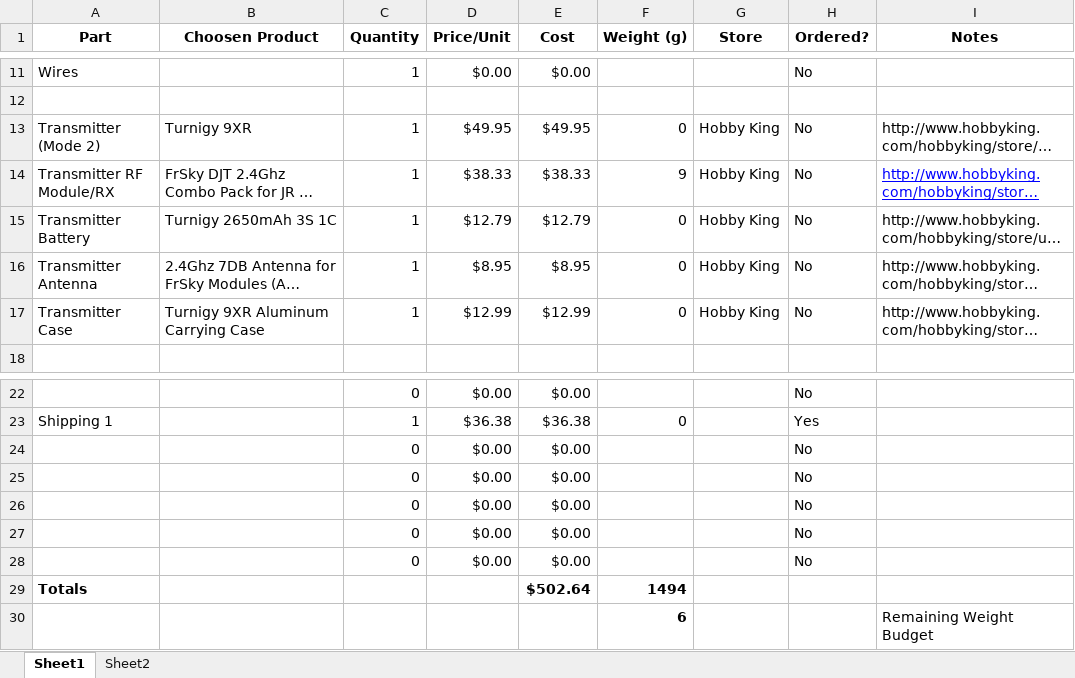
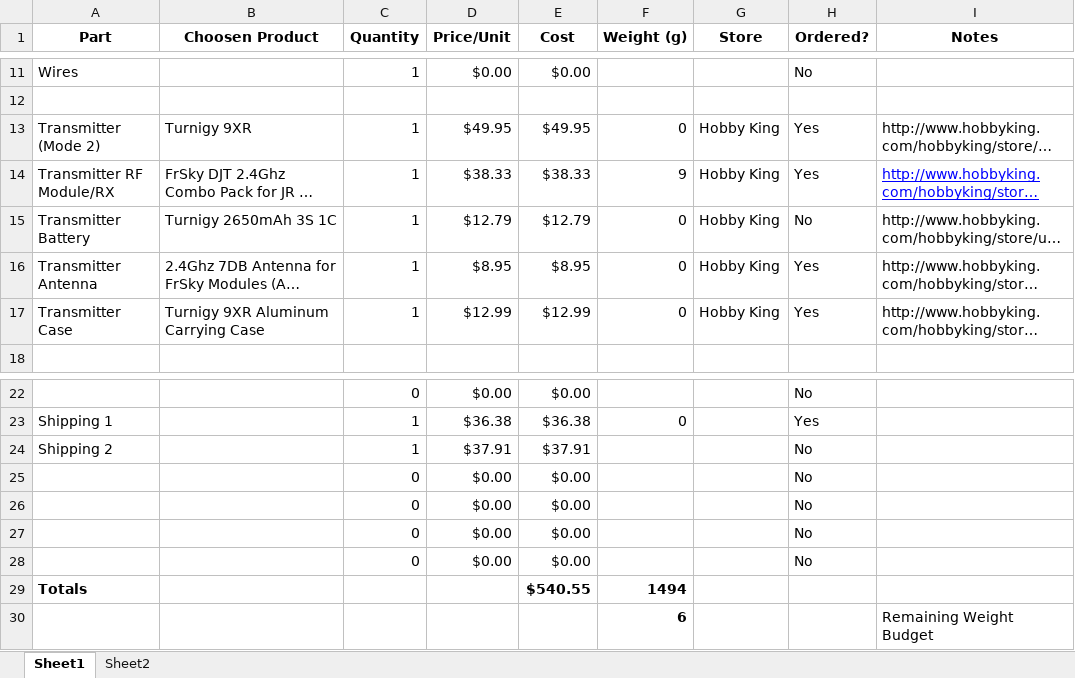
Before and after one commit to jrmcgee/hex, an Excel workbook: parts-list.xlsx, sheet Sheet1, drawn as a sheet; only a part is shown, gaps mark what is left out; long unchanged cells end in …; values as stored, in another font and other column widths than the file's, no borders; removed rows and columns are numbered as before the commit, all else as after; the diff names each change by its address in the sheet, - before the commit and + after, or states it on an @@ line.

Commit message:
Ordered Transmitter parts

```diff
--- a/parts-list.xlsx (sheet Sheet1)
+++ b/parts-list.xlsx (sheet Sheet1)
-H13:H14 (Ordered?): No
+H13:H14 (Ordered?): Yes
-H16:H17 (Ordered?): No
+H16:H17 (Ordered?): Yes
+row 24: Shipping 2 |  | 1 | $37.91 | $37.91 |  |  | No
-row 28:  |  | 0 | $0.00 | $0.00 |  |  | No
-E29 (Cost): $502.64
+E29 (Cost): $540.55
```
Also changed, not shown: formulas that keep their value.
